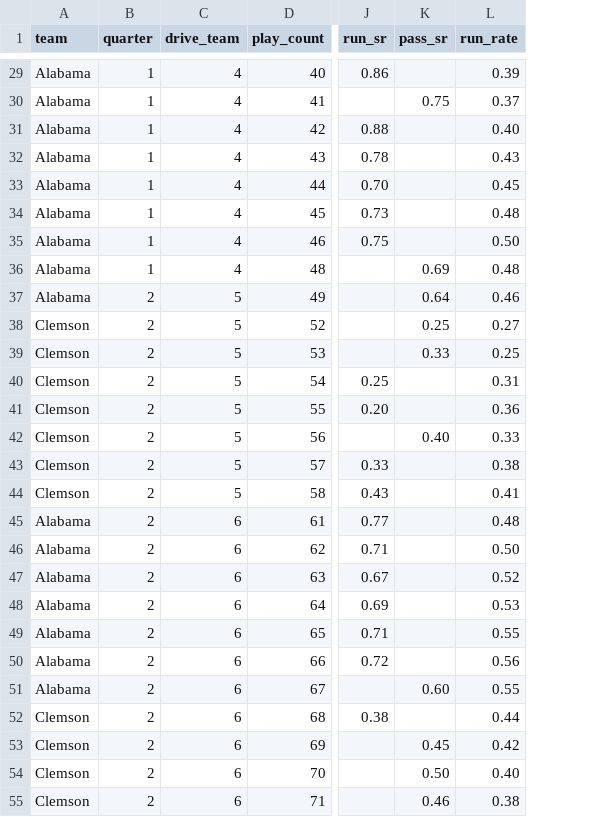
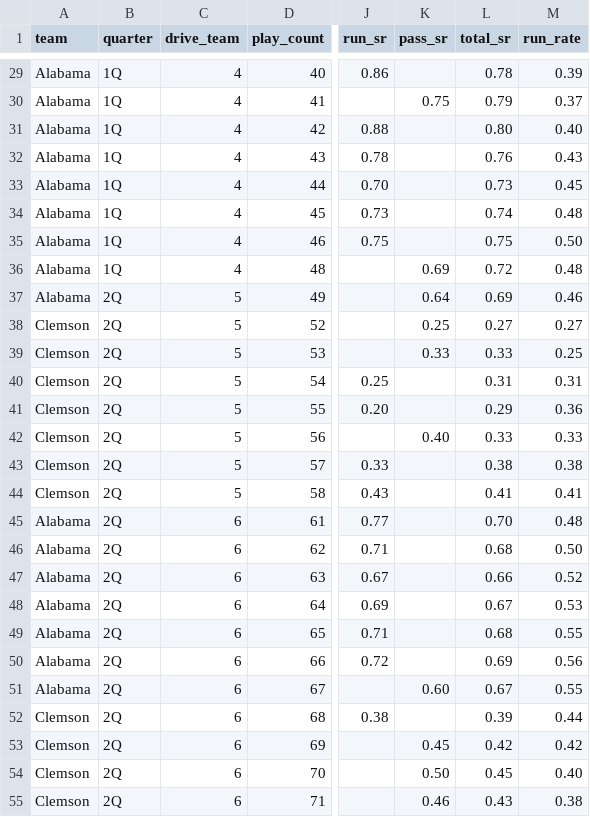
Before and after one commit to couchUX/couchux.github.io, a CSV file: RBR_charts/2019-01-07_Alabama_Clemson/all_plays.csv, drawn as a sheet; only a part is shown, gaps mark what is left out; the diff covers the shown part only; the diff names each change by its address in the sheet, - before the commit and + after, or states it on an @@ line.

```diff
--- a/RBR_charts/2019-01-07_Alabama_Clemson/all_plays.csv
+++ b/RBR_charts/2019-01-07_Alabama_Clemson/all_plays.csv
+column L (total_sr), rows 29-55: 0.78 | 0.79 | 0.80 | 0.76 | 0.73 | 0.74 | 0.75 | 0.72 | 0.69 | 0.27 | 0.33 | 0.31 | 0.29 | 0.33 | 0.38 | 0.41 | 0.70 | 0.68 | 0.66 | 0.67 | 0.68 | 0.69 | 0.67 | 0.39 | 0.42 | 0.45 | 0.43
-B29:B36 (quarter): 1
+B29:B36 (quarter): 1Q
-B37:B55 (quarter): 2
+B37:B55 (quarter): 2Q
```
Also changed, not shown: 113 edited cells elsewhere in this file, 4 other files.
